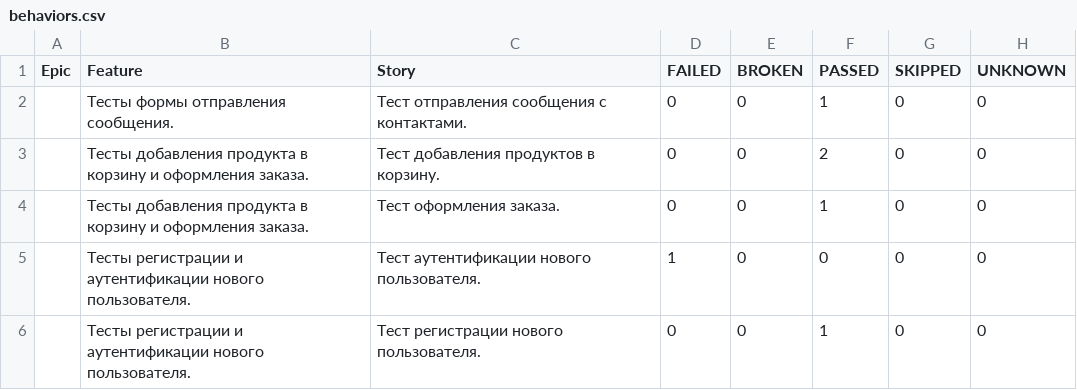
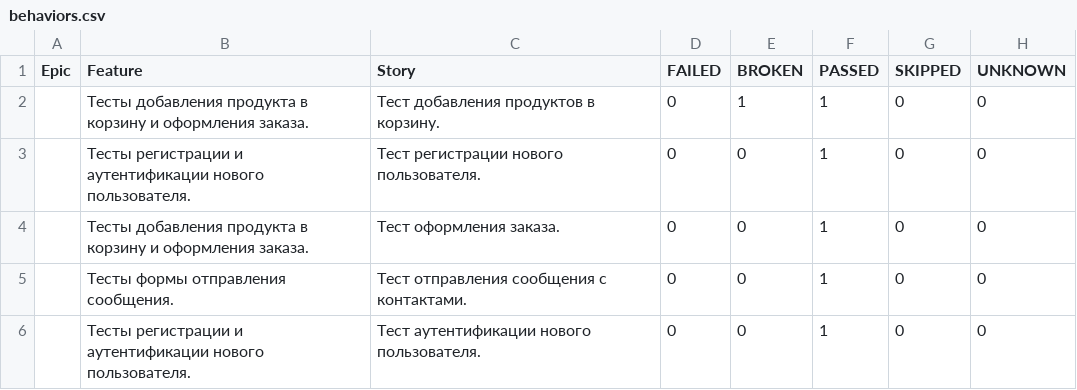
Before and after one commit to IlyaYaP/UI-test-automation, a CSV file: 25/data/behaviors.csv, drawn as a sheet.

```diff
--- a/25/data/behaviors.csv
+++ b/25/data/behaviors.csv
@@ -1,6 +1,6 @@
 "Epic","Feature","Story","FAILED","BROKEN","PASSED","SKIPPED","UNKNOWN"
+"","Тесты добавления продукта в корзину и оформления заказа.","Тест добавления продуктов в корзину.","0","1","1","0","0"
+"","Тесты регистрации и аутентификации нового пользователя.","Тест регистрации нового пользователя.","0","0","1","0","0"
+"","Тесты добавления продукта в корзину и оформления заказа.","Тест оформления заказа.","0","0","1","0","0"
 "","Тесты формы отправления сообщения.","Тест отправления сообщения с контактами.","0","0","1","0","0"
-"","Тесты добавления продукта в корзину и оформления заказа.","Тест добавления продуктов в корзину.","0","0","2","0","0"
-"","Тесты добавления продукта в корзину и оформления заказа.","Тест оформления заказа.","0","0","1","0","0"
-"","Тесты регистрации и аутентификации нового пользователя.","Тест аутентификации нового пользователя.","1","0","0","0","0"
-"","Тесты регистрации и аутентификации нового пользователя.","Тест регистрации нового пользователя.","0","0","1","0","0"
+"","Тесты регистрации и аутентификации нового пользователя.","Тест аутентификации нового пользователя.","0","0","1","0","0"
```
Also changed, not shown: 25/data/suites.csv, 37 other files.
